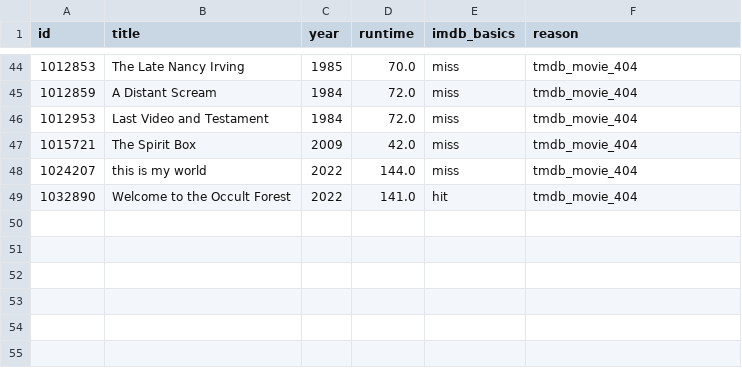
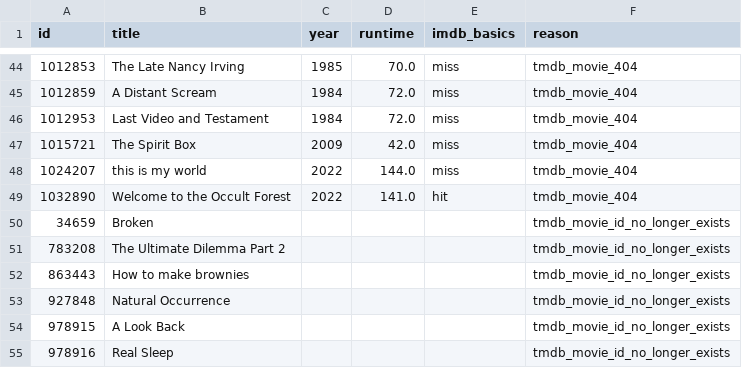
Before and after one commit to juanpduque/what-fear-looks-like, a CSV file: pipeline/data/excluded_tmdb_404.csv, drawn as a sheet; only a part is shown, gaps mark what is left out.

```diff
--- a/pipeline/data/excluded_tmdb_404.csv
+++ b/pipeline/data/excluded_tmdb_404.csv
@@ -49 +49,7 @@ id,title,year,runtime,imdb_basics,reason
 1032890,Welcome to the Occult Forest,2022,141.0,hit,tmdb_movie_404
+34659,Broken,,,,tmdb_movie_id_no_longer_exists
+783208,The Ultimate Dilemma Part 2,,,,tmdb_movie_id_no_longer_exists
+863443,How to make brownies,,,,tmdb_movie_id_no_longer_exists
+927848,Natural Occurrence,,,,tmdb_movie_id_no_longer_exists
+978915,A Look Back,,,,tmdb_movie_id_no_longer_exists
+978916,Real Sleep,,,,tmdb_movie_id_no_longer_exists
```
Also changed, not shown: 27 other files.
